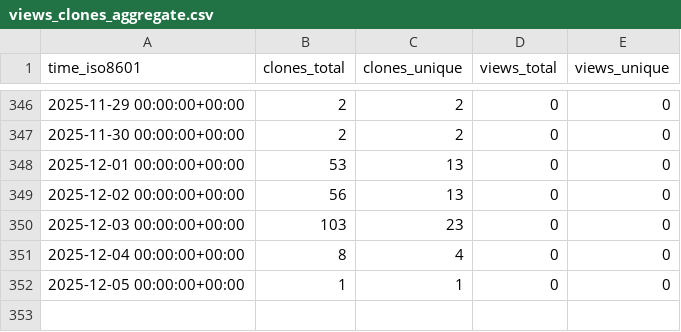
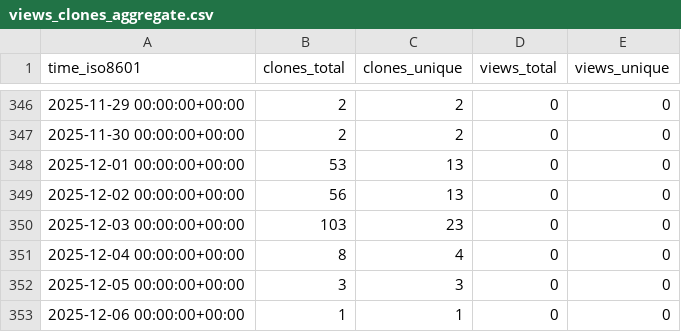
Before and after one commit to cubicleguy/ess_accl_ros1_driver, a CSV file: cubicleguy/ess_accl_ros1_driver/ghrs-data/views_clones_aggregate.csv, drawn as a sheet; only a part is shown, gaps mark what is left out.

```diff
--- a/cubicleguy/ess_accl_ros1_driver/ghrs-data/views_clones_aggregate.csv
+++ b/cubicleguy/ess_accl_ros1_driver/ghrs-data/views_clones_aggregate.csv
@@ -351,2 +351,3 @@ time_iso8601,clones_total,clones_unique,views_total,views_unique
 2025-12-04 00:00:00+00:00,8,4,0,0
-2025-12-05 00:00:00+00:00,1,1,0,0
+2025-12-05 00:00:00+00:00,3,3,0,0
+2025-12-06 00:00:00+00:00,1,1,0,0
```
Also changed, not shown: 1 other file.
